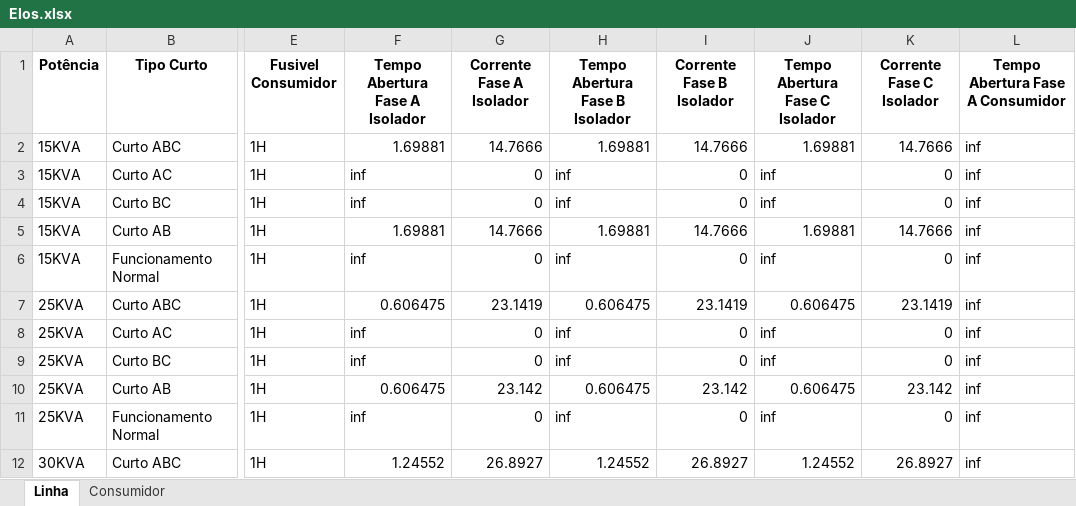
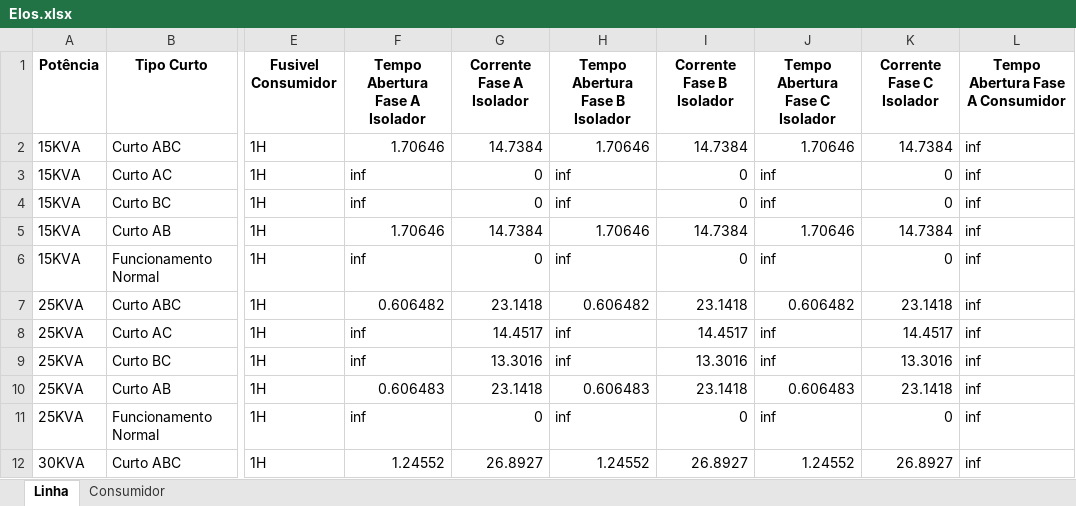
Before and after one commit to LeonardoFdSantos/T2F_CSV, an Excel workbook: FuseLinks/Elos.xlsx, sheet Linha, drawn as a sheet; only a part is shown, gaps mark what is left out; values as stored, in another font and other column widths than the file's, no borders; the diff covers the shown part only; the diff names each change by its address in the sheet, - before the commit and + after, or states it on an @@ line.

```diff
--- a/FuseLinks/Elos.xlsx (sheet Linha)
+++ b/FuseLinks/Elos.xlsx (sheet Linha)
-F2 (Tempo Abertura Fase A Isolador): 1.69881
+F2 (Tempo Abertura Fase A Isolador): 1.70646
-G2 (Corrente Fase A Isolador): 14.7666
+G2 (Corrente Fase A Isolador): 14.7384
-H2 (Tempo Abertura Fase B Isolador): 1.69881
+H2 (Tempo Abertura Fase B Isolador): 1.70646
-I2 (Corrente Fase B Isolador): 14.7666
+I2 (Corrente Fase B Isolador): 14.7384
-J2 (Tempo Abertura Fase C Isolador): 1.69881
+J2 (Tempo Abertura Fase C Isolador): 1.70646
-K2 (Corrente Fase C Isolador): 14.7666
+K2 (Corrente Fase C Isolador): 14.7384
-F5 (Tempo Abertura Fase A Isolador): 1.69881
+F5 (Tempo Abertura Fase A Isolador): 1.70646
-G5 (Corrente Fase A Isolador): 14.7666
+G5 (Corrente Fase A Isolador): 14.7384
-H5 (Tempo Abertura Fase B Isolador): 1.69881
+H5 (Tempo Abertura Fase B Isolador): 1.70646
-I5 (Corrente Fase B Isolador): 14.7666
+I5 (Corrente Fase B Isolador): 14.7384
-J5 (Tempo Abertura Fase C Isolador): 1.69881
+J5 (Tempo Abertura Fase C Isolador): 1.70646
-K5 (Corrente Fase C Isolador): 14.7666
+K5 (Corrente Fase C Isolador): 14.7384
-F7 (Tempo Abertura Fase A Isolador): 0.606475
+F7 (Tempo Abertura Fase A Isolador): 0.606482
-G7 (Corrente Fase A Isolador): 23.1419
+G7 (Corrente Fase A Isolador): 23.1418
-H7 (Tempo Abertura Fase B Isolador): 0.606475
+H7 (Tempo Abertura Fase B Isolador): 0.606482
-I7 (Corrente Fase B Isolador): 23.1419
+I7 (Corrente Fase B Isolador): 23.1418
-J7 (Tempo Abertura Fase C Isolador): 0.606475
+J7 (Tempo Abertura Fase C Isolador): 0.606482
-K7 (Corrente Fase C Isolador): 23.1419
+K7 (Corrente Fase C Isolador): 23.1418
-G8 (Corrente Fase A Isolador): 0
+G8 (Corrente Fase A Isolador): 14.4517
-I8 (Corrente Fase B Isolador): 0
+I8 (Corrente Fase B Isolador): 14.4517
-K8 (Corrente Fase C Isolador): 0
+K8 (Corrente Fase C Isolador): 14.4517
-G9 (Corrente Fase A Isolador): 0
+G9 (Corrente Fase A Isolador): 13.3016
-I9 (Corrente Fase B Isolador): 0
+I9 (Corrente Fase B Isolador): 13.3016
-K9 (Corrente Fase C Isolador): 0
+K9 (Corrente Fase C Isolador): 13.3016
-F10 (Tempo Abertura Fase A Isolador): 0.606475
+F10 (Tempo Abertura Fase A Isolador): 0.606483
-G10 (Corrente Fase A Isolador): 23.142
+G10 (Corrente Fase A Isolador): 23.1418
-H10 (Tempo Abertura Fase B Isolador): 0.606475
+H10 (Tempo Abertura Fase B Isolador): 0.606483
-I10 (Corrente Fase B Isolador): 23.142
+I10 (Corrente Fase B Isolador): 23.1418
-J10 (Tempo Abertura Fase C Isolador): 0.606475
+J10 (Tempo Abertura Fase C Isolador): 0.606483
-K10 (Corrente Fase C Isolador): 23.142
+K10 (Corrente Fase C Isolador): 23.1418
```
Also changed, not shown: 505 edited cells elsewhere in this sheet, sheet Consumidor, FuseLinks/ElosFranco.xlsx, FuseLinks/Ghendy.xlsx, 1 other file.
